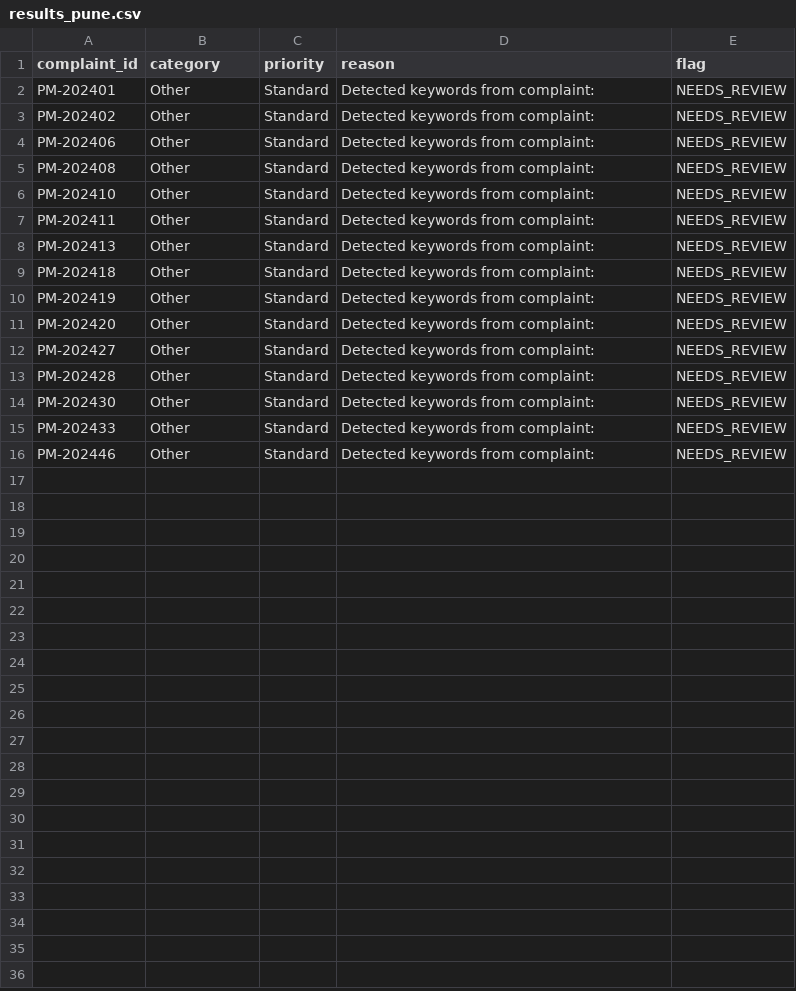
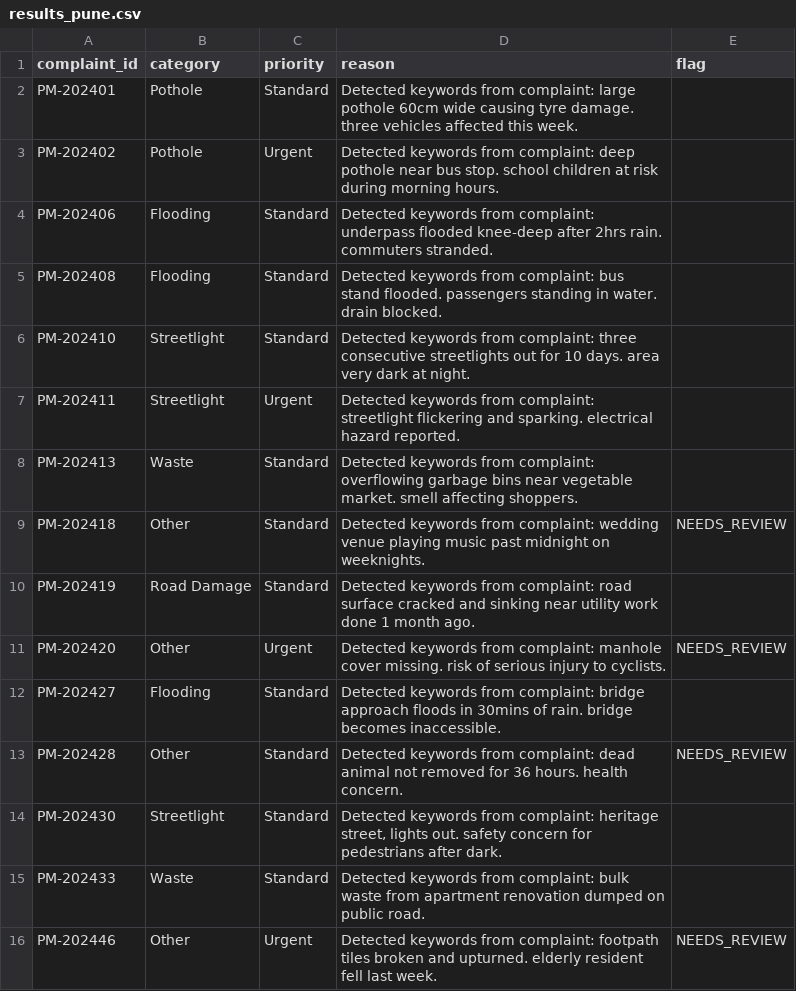
Before and after one commit to nasscomAI/prompt-to-production, a CSV file: uc-0a/results_pune.csv, drawn as a sheet.

Commit message:
[UC-0B] Fix taxonomy drift: complaints mapped to wrong categories → improved category classification rules

```diff
--- a/uc-0a/results_pune.csv
+++ b/uc-0a/results_pune.csv
@@ -1,16 +1,16 @@
 complaint_id,category,priority,reason,flag
-PM-202401,Other,Standard,Detected keywords from complaint: ,NEEDS_REVIEW
-PM-202402,Other,Standard,Detected keywords from complaint: ,NEEDS_REVIEW
-PM-202406,Other,Standard,Detected keywords from complaint: ,NEEDS_REVIEW
-PM-202408,Other,Standard,Detected keywords from complaint: ,NEEDS_REVIEW
-PM-202410,Other,Standard,Detected keywords from complaint: ,NEEDS_REVIEW
-PM-202411,Other,Standard,Detected keywords from complaint: ,NEEDS_REVIEW
-PM-202413,Other,Standard,Detected keywords from complaint: ,NEEDS_REVIEW
-PM-202418,Other,Standard,Detected keywords from complaint: ,NEEDS_REVIEW
-PM-202419,Other,Standard,Detected keywords from complaint: ,NEEDS_REVIEW
-PM-202420,Other,Standard,Detected keywords from complaint: ,NEEDS_REVIEW
-PM-202427,Other,Standard,Detected keywords from complaint: ,NEEDS_REVIEW
-PM-202428,Other,Standard,Detected keywords from complaint: ,NEEDS_REVIEW
-PM-202430,Other,Standard,Detected keywords from complaint: ,NEEDS_REVIEW
-PM-202433,Other,Standard,Detected keywords from complaint: ,NEEDS_REVIEW
-PM-202446,Other,Standard,Detected keywords from complaint: ,NEEDS_REVIEW
+PM-202401,Pothole,Standard,Detected keywords from complaint: large pothole 60cm wide causing tyre damage. three vehicles affected this week.,
+PM-202402,Pothole,Urgent,Detected keywords from complaint: deep pothole near bus stop. school children at risk during morning hours.,
+PM-202406,Flooding,Standard,Detected keywords from complaint: underpass flooded knee-deep after 2hrs rain. commuters stranded.,
+PM-202408,Flooding,Standard,Detected keywords from complaint: bus stand flooded. passengers standing in water. drain blocked.,
+PM-202410,Streetlight,Standard,Detected keywords from complaint: three consecutive streetlights out for 10 days. area very dark at night.,
+PM-202411,Streetlight,Urgent,Detected keywords from complaint: streetlight flickering and sparking. electrical hazard reported.,
+PM-202413,Waste,Standard,Detected keywords from complaint: overflowing garbage bins near vegetable market. smell affecting shoppers.,
+PM-202418,Other,Standard,Detected keywords from complaint: wedding venue playing music past midnight on weeknights.,NEEDS_REVIEW
+PM-202419,Road Damage,Standard,Detected keywords from complaint: road surface cracked and sinking near utility work done 1 month ago.,
+PM-202420,Other,Urgent,Detected keywords from complaint: manhole cover missing. risk of serious injury to cyclists.,NEEDS_REVIEW
+PM-202427,Flooding,Standard,Detected keywords from complaint: bridge approach floods in 30mins of rain. bridge becomes inaccessible.,
+PM-202428,Other,Standard,Detected keywords from complaint: dead animal not removed for 36 hours. health concern.,NEEDS_REVIEW
+PM-202430,Streetlight,Standard,"Detected keywords from complaint: heritage street, lights out. safety concern for pedestrians after dark.",
+PM-202433,Waste,Standard,Detected keywords from complaint: bulk waste from apartment renovation dumped on public road.,
+PM-202446,Other,Urgent,Detected keywords from complaint: footpath tiles broken and upturned. elderly resident fell last week.,NEEDS_REVIEW
```
